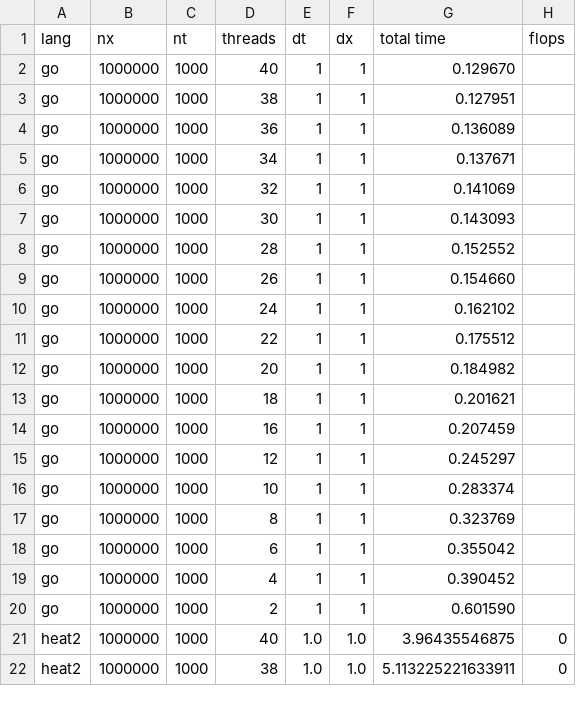
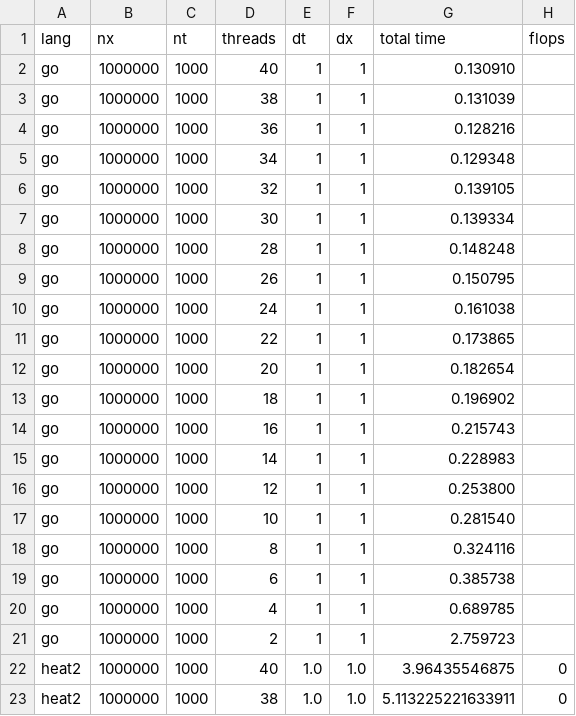
Before and after one commit to diehlpk/async_heat_equation, a CSV file: perfdata-intel.csv, drawn as a sheet; only a part is shown.

Commit message:
Update go data

```diff
--- a/perfdata-intel.csv
+++ b/perfdata-intel.csv
@@ -1,21 +1,22 @@
 lang,nx,nt,threads,dt,dx,total time,flops
-go,1000000,1000,40,1,1,0.129670
-go,1000000,1000,38,1,1,0.127951
-go,1000000,1000,36,1,1,0.136089
-go,1000000,1000,34,1,1,0.137671
-go,1000000,1000,32,1,1,0.141069
-go,1000000,1000,30,1,1,0.143093
-go,1000000,1000,28,1,1,0.152552
-go,1000000,1000,26,1,1,0.154660
-go,1000000,1000,24,1,1,0.162102
-go,1000000,1000,22,1,1,0.175512
-go,1000000,1000,20,1,1,0.184982
-go,1000000,1000,18,1,1,0.201621
-go,1000000,1000,16,1,1,0.207459
-go,1000000,1000,12,1,1,0.245297
-go,1000000,1000,10,1,1,0.283374
-go,1000000,1000,8,1,1,0.323769
-go,1000000,1000,6,1,1,0.355042
-go,1000000,1000,4,1,1,0.390452
-go,1000000,1000,2,1,1,0.601590
+go,1000000,1000,40,1,1,0.130910
+go,1000000,1000,38,1,1,0.131039
+go,1000000,1000,36,1,1,0.128216
+go,1000000,1000,34,1,1,0.129348
+go,1000000,1000,32,1,1,0.139105
+go,1000000,1000,30,1,1,0.139334
+go,1000000,1000,28,1,1,0.148248
+go,1000000,1000,26,1,1,0.150795
+go,1000000,1000,24,1,1,0.161038
+go,1000000,1000,22,1,1,0.173865
+go,1000000,1000,20,1,1,0.182654
+go,1000000,1000,18,1,1,0.196902
+go,1000000,1000,16,1,1,0.215743
+go,1000000,1000,14,1,1,0.228983
+go,1000000,1000,12,1,1,0.253800
+go,1000000,1000,10,1,1,0.281540
+go,1000000,1000,8,1,1,0.324116
+go,1000000,1000,6,1,1,0.385738
+go,1000000,1000,4,1,1,0.689785
+go,1000000,1000,2,1,1,2.759723
 heat2,1000000,1000,40,1.0,1.0,3.96435546875,0
```
Also changed, not shown: perfdata-amd.csv.
